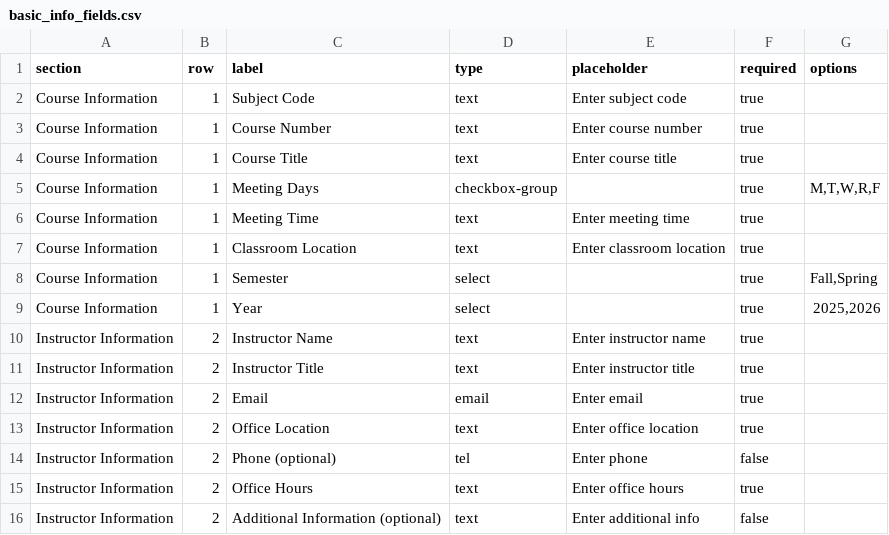
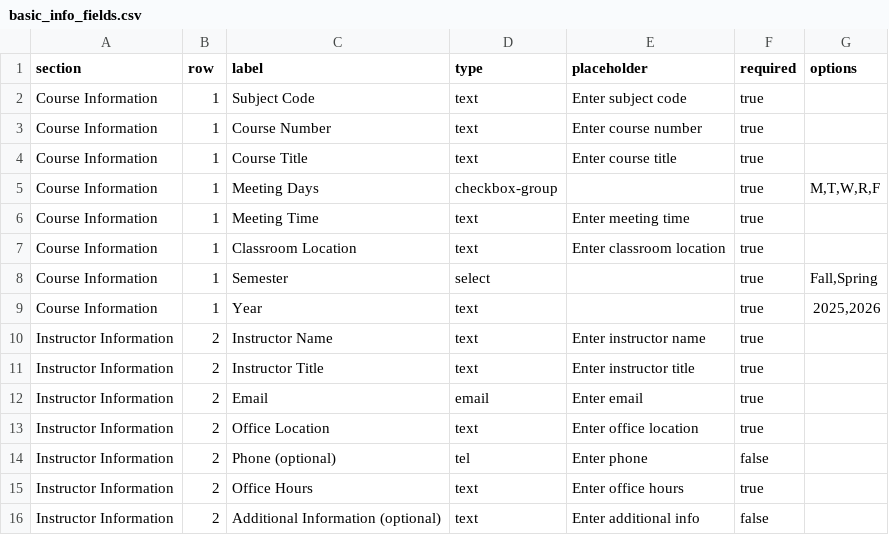
Before and after one commit to gdancik/CoursePlanningTool, a CSV file: frontend/public/data/basic_info_fields.csv, drawn as a sheet.

```diff
--- a/frontend/public/data/basic_info_fields.csv
+++ b/frontend/public/data/basic_info_fields.csv
@@ -8,3 +8,3 @@ Course Information,1,Classroom Location,text,Enter classroom location,true,
 Course Information,1,Semester,select,,true,"Fall,Spring"
-Course Information,1,Year,select,,true,"2025,2026"
+Course Information,1,Year,text,,true,"2025,2026"
 Instructor Information,2,Instructor Name,text,Enter instructor name,true,
```
Also changed, not shown: 5 other files.
